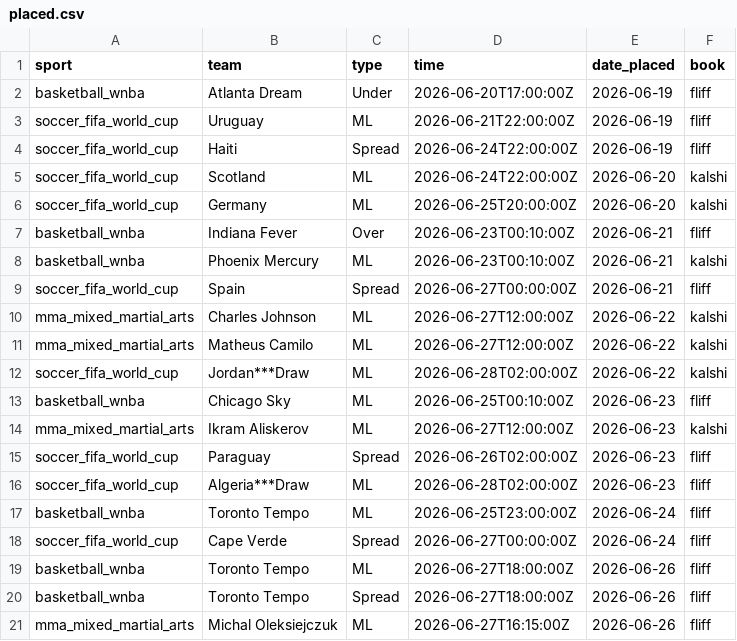
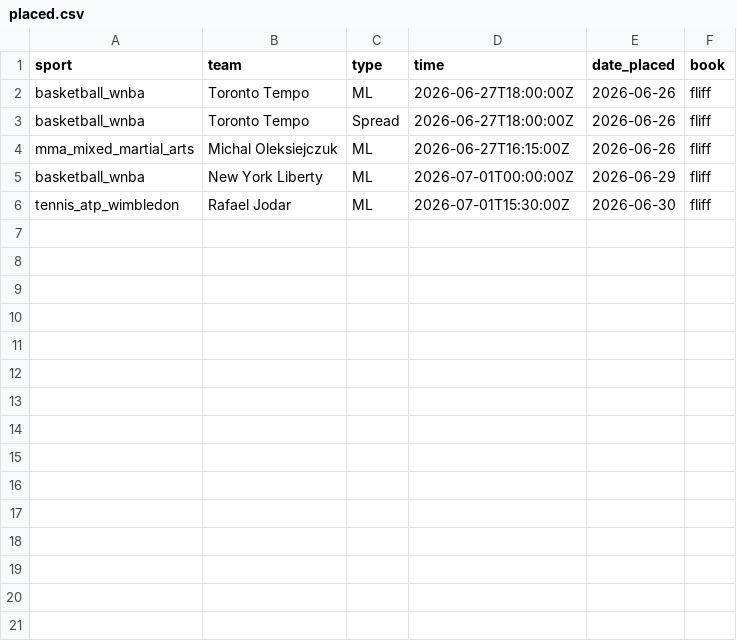
Before and after one commit to trevorscholz1/Portfolio, a CSV file: daily_lockz/models/placed.csv, drawn as a sheet; removed rows and columns are numbered as before the commit, all else as after; the diff names each change by its address in the sheet, - before the commit and + after, or states it on an @@ line.

```diff
--- a/daily_lockz/models/placed.csv
+++ b/daily_lockz/models/placed.csv
-row 2: basketball_wnba | Atlanta Dream | Under | 2026-06-20T17:00:00Z | 2026-06-19 | fliff
-row 3: soccer_fifa_world_cup | Uruguay | ML | 2026-06-21T22:00:00Z | 2026-06-19 | fliff
-row 4: soccer_fifa_world_cup | Haiti | Spread | 2026-06-24T22:00:00Z | 2026-06-19 | fliff
-row 5: soccer_fifa_world_cup | Scotland | ML | 2026-06-24T22:00:00Z | 2026-06-20 | kalshi
-row 6: soccer_fifa_world_cup | Germany | ML | 2026-06-25T20:00:00Z | 2026-06-20 | kalshi
-row 7: basketball_wnba | Indiana Fever | Over | 2026-06-23T00:10:00Z | 2026-06-21 | fliff
-row 8: basketball_wnba | Phoenix Mercury | ML | 2026-06-23T00:10:00Z | 2026-06-21 | kalshi
-row 9: soccer_fifa_world_cup | Spain | Spread | 2026-06-27T00:00:00Z | 2026-06-21 | fliff
-row 10: mma_mixed_martial_arts | Charles Johnson | ML | 2026-06-27T12:00:00Z | 2026-06-22 | kalshi
-row 11: mma_mixed_martial_arts | Matheus Camilo | ML | 2026-06-27T12:00:00Z | 2026-06-22 | kalshi
-row 12: soccer_fifa_world_cup | Jordan***Draw | ML | 2026-06-28T02:00:00Z | 2026-06-22 | kalshi
-row 13: basketball_wnba | Chicago Sky | ML | 2026-06-25T00:10:00Z | 2026-06-23 | fliff
-row 14: mma_mixed_martial_arts | Ikram Aliskerov | ML | 2026-06-27T12:00:00Z | 2026-06-23 | kalshi
-row 15: soccer_fifa_world_cup | Paraguay | Spread | 2026-06-26T02:00:00Z | 2026-06-23 | fliff
-row 16: soccer_fifa_world_cup | Algeria***Draw | ML | 2026-06-28T02:00:00Z | 2026-06-23 | fliff
-row 17: basketball_wnba | Toronto Tempo | ML | 2026-06-25T23:00:00Z | 2026-06-24 | fliff
-row 18: soccer_fifa_world_cup | Cape Verde | Spread | 2026-06-27T00:00:00Z | 2026-06-24 | fliff
+row 5: basketball_wnba | New York Liberty | ML | 2026-07-01T00:00:00Z | 2026-06-29 | fliff
+row 6: tennis_atp_wimbledon | Rafael Jodar | ML | 2026-07-01T15:30:00Z | 2026-06-30 | fliff
```
Also changed, not shown: 2 other files.
